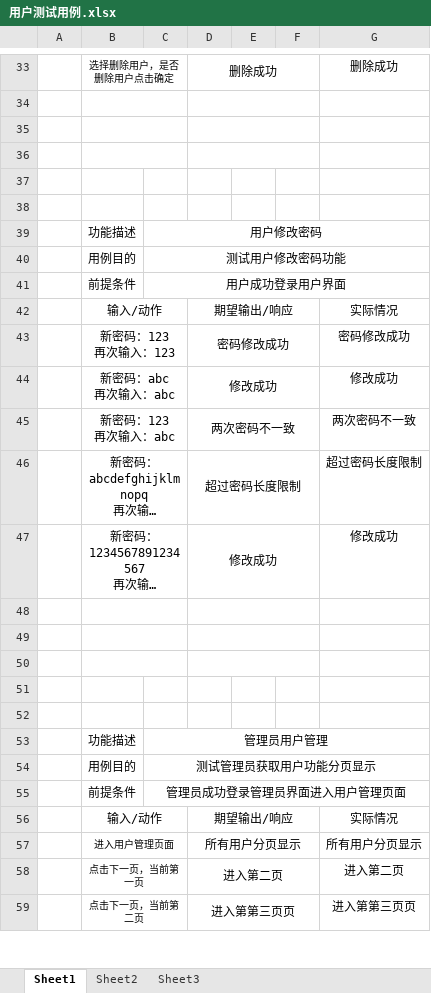
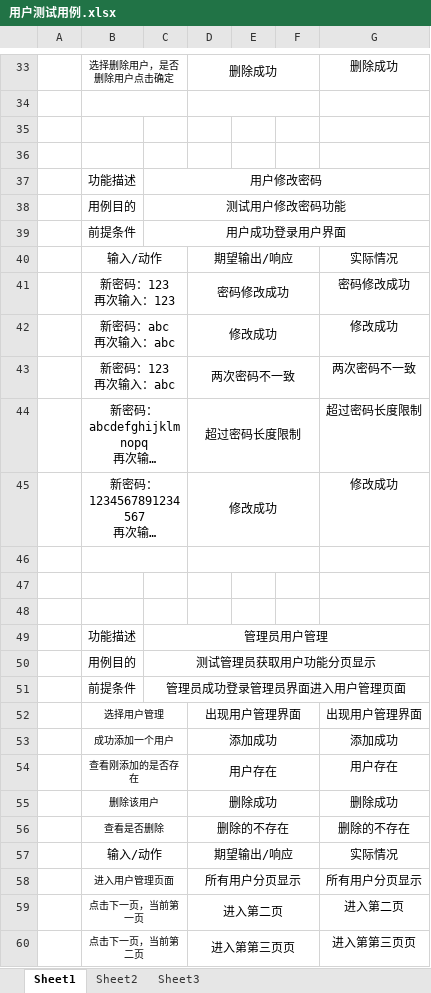
Before and after one commit to ProgrammerAlliance/Kilimanjaro-Jiangsu-Institute-of-death-squads, an Excel workbook: 2.PreliminaryDesign/用户测试用例.xlsx, sheet Sheet1, drawn as a sheet; only a part is shown, gaps mark what is left out; long unchanged cells end in …; values as stored, in another font and other column widths than the file's, no borders; removed rows and columns are numbered as before the commit, all else as after; the diff names each change by its address in the sheet, - before the commit and + after, or states it on an @@ line.

Commit message:
测试用例

```diff
--- a/2.PreliminaryDesign/用户测试用例.xlsx (sheet Sheet1)
+++ b/2.PreliminaryDesign/用户测试用例.xlsx (sheet Sheet1)
-B35:C35 merged
-D35:F35 merged
-B36:C36 merged
-D36:F36 merged
-row 37: (empty)
-row 38: (empty)
-B49:C49 merged
-D49:F49 merged
-B50:C50 merged
-D50:F50 merged
-row 51: (empty)
-row 52: (empty)
+row 52:  | 选择用户管理 |  | 出现用户管理界面 |  |  | 出现用户管理界面
+row 53:  | 成功添加一个用户 |  | 添加成功 |  |  | 添加成功
+row 54:  | 查看刚添加的是否存在 |  | 用户存在 |  |  | 用户存在
+row 55:  | 删除该用户 |  | 删除成功 |  |  | 删除成功
+row 56:  | 查看是否删除 |  | 删除的不存在 |  |  | 删除的不存在
```
